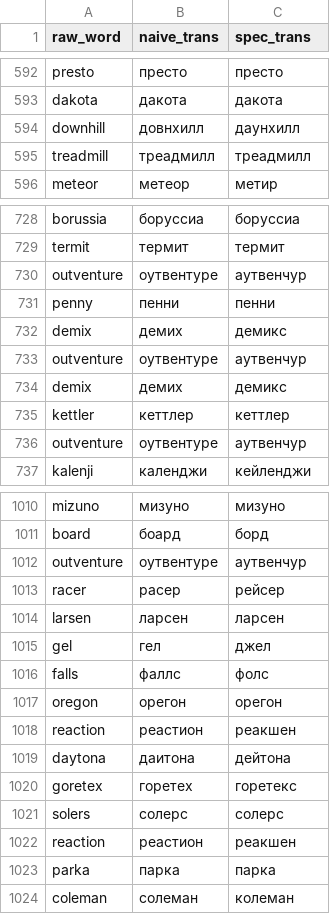
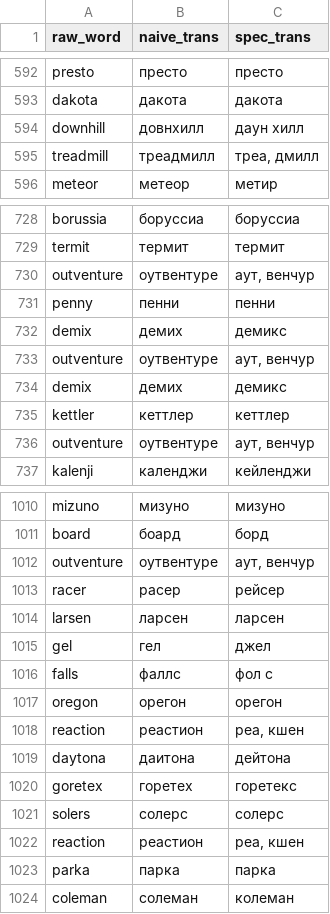
Before and after one commit to elizaveta-kamaeva/transliteration_mechanics, a CSV file: texts/sport-translit-new.csv (was sport-translit-new.csv), drawn as a sheet; only a part is shown, gaps mark what is left out; the diff covers the shown part only.

```diff
--- a/sport-translit-new.csv
+++ b/texts/sport-translit-new.csv
@@ -593,4 +593,4 @@ presto;престо;престо;
 dakota;дакота;дакота;
-downhill;довнхилл;даунхилл;
-treadmill;треадмилл;треадмилл;
+downhill;довнхилл;даун хилл;
+treadmill;треадмилл;треа, дмилл;
 meteor;метеор;метир;
@@ -729,9 +729,9 @@ borussia;боруссиа;боруссиа;
 termit;термит;термит;
-outventure;оутвентуре;аутвенчур;
+outventure;оутвентуре;аут, венчур;
 penny;пенни;пенни;
 demix;демих;демикс;
-outventure;оутвентуре;аутвенчур;
+outventure;оутвентуре;аут, венчур;
 demix;демих;демикс;
 kettler;кеттлер;кеттлер;
-outventure;оутвентуре;аутвенчур;
+outventure;оутвентуре;аут, венчур;
 kalenji;календжи;кейленджи;
@@ -1011,3 +1011,3 @@ mizuno;мизуно;мизуно;
 board;боард;борд;
-outventure;оутвентуре;аутвенчур;
+outventure;оутвентуре;аут, венчур;
 racer;раcер;рейсер;
@@ -1015,5 +1015,5 @@ larsen;ларсен;ларсен;
 gel;гел;джел;
-falls;фаллс;фолс;
+falls;фаллс;фол с;
 oregon;орегон;орегон;
-reaction;реаcтион;реакшен;
+reaction;реаcтион;реа, кшен;
 daytona;даитона;дейтона;
@@ -1021,3 +1021,3 @@ goretex;горетех;горетекс;
 solers;солерс;солерс;
-reaction;реаcтион;реакшен;
+reaction;реаcтион;реа, кшен;
 parka;парка;парка;
```
Also changed, not shown: 51 edited cells elsewhere in this file, 23 other files.
